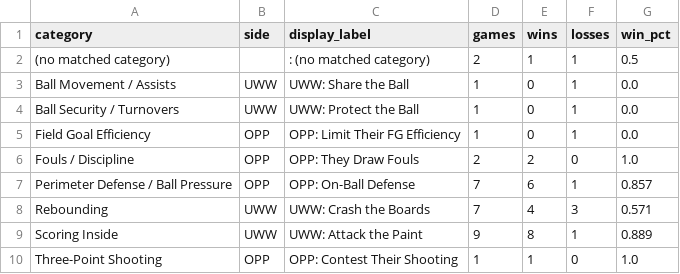
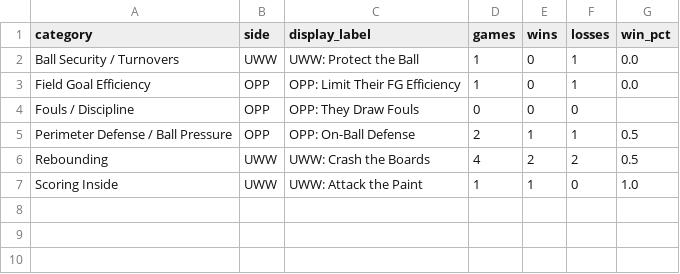
Before and after one commit to fritschcm272/uwwmensbball, a CSV file: data/uww_ktv_splits.csv, drawn as a sheet.

```diff
--- a/data/uww_ktv_splits.csv
+++ b/data/uww_ktv_splits.csv
@@ -1,10 +1,7 @@
 category,side,display_label,games,wins,losses,win_pct
-(no matched category),,: (no matched category),2,1,1,0.5
-Ball Movement / Assists,UWW,UWW: Share the Ball,1,0,1,0.0
 Ball Security / Turnovers,UWW,UWW: Protect the Ball,1,0,1,0.0
 Field Goal Efficiency,OPP,OPP: Limit Their FG Efficiency,1,0,1,0.0
-Fouls / Discipline,OPP,OPP: They Draw Fouls,2,2,0,1.0
-Perimeter Defense / Ball Pressure,OPP,OPP: On-Ball Defense,7,6,1,0.857
-Rebounding,UWW,UWW: Crash the Boards,7,4,3,0.571
-Scoring Inside,UWW,UWW: Attack the Paint,9,8,1,0.889
-Three-Point Shooting,OPP,OPP: Contest Their Shooting,1,1,0,1.0
+Fouls / Discipline,OPP,OPP: They Draw Fouls,0,0,0,
+Perimeter Defense / Ball Pressure,OPP,OPP: On-Ball Defense,2,1,1,0.5
+Rebounding,UWW,UWW: Crash the Boards,4,2,2,0.5
+Scoring Inside,UWW,UWW: Attack the Paint,1,1,0,1.0
```
Also changed, not shown: data/uww_opponent_projected_box_score.csv, data/uww_opponent_team_totals.csv, 21 other files.
